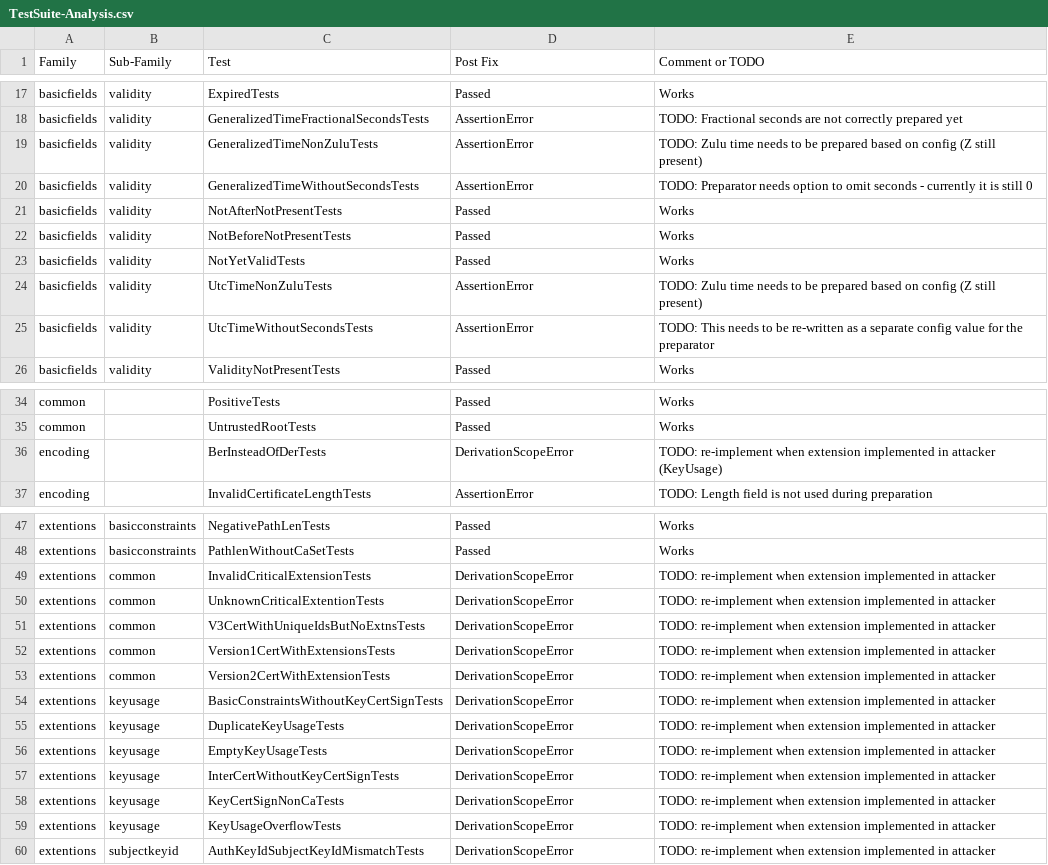
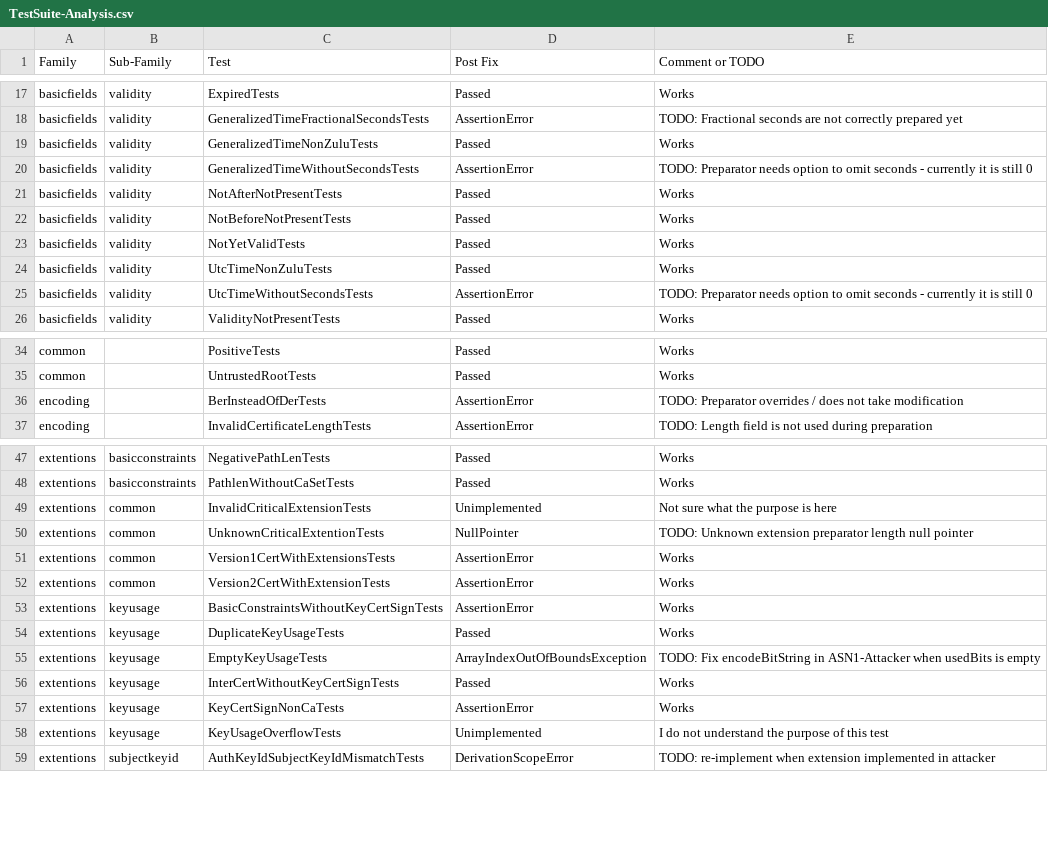
Before and after one commit to tls-attacker/X509-Anvil, a CSV file: TestSuite-Analysis/TestSuite-Analysis.csv, drawn as a sheet; only a part is shown, gaps mark what is left out.

Commit message:
fix: key usage tests, encoding tests partly, version extension tests

```diff
--- a/TestSuite-Analysis/TestSuite-Analysis.csv
+++ b/TestSuite-Analysis/TestSuite-Analysis.csv
@@ -18,3 +18,3 @@ basicfields,validity,ExpiredTests,Passed, Works
 basicfields,validity,GeneralizedTimeFractionalSecondsTests,AssertionError, TODO: Fractional seconds are not correctly prepared yet
-basicfields,validity,GeneralizedTimeNonZuluTests,AssertionError, TODO: Zulu time needs to be prepared based on config (Z still present)
+basicfields,validity,GeneralizedTimeNonZuluTests,Passed, Works
 basicfields,validity,GeneralizedTimeWithoutSecondsTests,AssertionError, TODO: Preparator needs option to omit seconds - currently it is still 0
@@ -23,4 +23,4 @@ basicfields,validity,NotBeforeNotPresentTests,Passed, Works
 basicfields,validity,NotYetValidTests,Passed, Works
-basicfields,validity,UtcTimeNonZuluTests,AssertionError, TODO: Zulu time needs to be prepared based on config (Z still present)
-basicfields,validity,UtcTimeWithoutSecondsTests,AssertionError, TODO: This needs to be re-written as a separate config value for the preparator
+basicfields,validity,UtcTimeNonZuluTests,Passed, Works
+basicfields,validity,UtcTimeWithoutSecondsTests,AssertionError, TODO: Preparator needs option to omit seconds - currently it is still 0
 basicfields,validity,ValidityNotPresentTests,Passed, Works
@@ -35,3 +35,3 @@ common,,PositiveTests,Passed, Works
 common,,UntrustedRootTests,Passed, Works
-encoding,,BerInsteadOfDerTests,DerivationScopeError, TODO: re-implement when extension implemented in attacker (KeyUsage)
+encoding,,BerInsteadOfDerTests,AssertionError, TODO: Preparator overrides / does not take modification
 encoding,,InvalidCertificateLengthTests,AssertionError, TODO: Length field is not used during preparation
@@ -48,13 +48,12 @@ extentions,basicconstraints,NegativePathLenTests,Passed, Works
 extentions,basicconstraints,PathlenWithoutCaSetTests,Passed, Works
-extentions,common,InvalidCriticalExtensionTests,DerivationScopeError, TODO: re-implement when extension implemented in attacker
-extentions,common,UnknownCriticalExtentionTests,DerivationScopeError, TODO: re-implement when extension implemented in attacker
-extentions,common,V3CertWithUniqueIdsButNoExtnsTests,DerivationScopeError, TODO: re-implement when extension implemented in attacker
-extentions,common,Version1CertWithExtensionsTests,DerivationScopeError, TODO: re-implement when extension implemented in attacker
-extentions,common,Version2CertWithExtensionTests,DerivationScopeError, TODO: re-implement when extension implemented in attacker
-extentions,keyusage,BasicConstraintsWithoutKeyCertSignTests,DerivationScopeError, TODO: re-implement when extension implemented in attacker
-extentions,keyusage,DuplicateKeyUsageTests,DerivationScopeError, TODO: re-implement when extension implemented in attacker
-extentions,keyusage,EmptyKeyUsageTests,DerivationScopeError, TODO: re-implement when extension implemented in attacker
-extentions,keyusage,InterCertWithoutKeyCertSignTests,DerivationScopeError, TODO: re-implement when extension implemented in attacker
-extentions,keyusage,KeyCertSignNonCaTests,DerivationScopeError, TODO: re-implement when extension implemented in attacker
-extentions,keyusage,KeyUsageOverflowTests,DerivationScopeError, TODO: re-implement when extension implemented in attacker
+extentions,common,InvalidCriticalExtensionTests,Unimplemented, Not sure what the purpose is here
+extentions,common,UnknownCriticalExtentionTests,NullPointer, TODO: Unknown extension preparator length null pointer
+extentions,common,Version1CertWithExtensionsTests,AssertionError, Works
+extentions,common,Version2CertWithExtensionTests,AssertionError, Works
+extentions,keyusage,BasicConstraintsWithoutKeyCertSignTests,AssertionError, Works
+extentions,keyusage,DuplicateKeyUsageTests,Passed, Works
+extentions,keyusage,EmptyKeyUsageTests,ArrayIndexOutOfBoundsException, TODO: Fix encodeBitString in ASN1-Attacker when usedBits is empty
+extentions,keyusage,InterCertWithoutKeyCertSignTests,Passed, Works
+extentions,keyusage,KeyCertSignNonCaTests,AssertionError, Works
+extentions,keyusage,KeyUsageOverflowTests,Unimplemented, I do not understand the purpose of this test
 extentions,subjectkeyid,AuthKeyIdSubjectKeyIdMismatchTests,DerivationScopeError, TODO: re-implement when extension implemented in attacker
```
Also changed, not shown: 10 other files.
